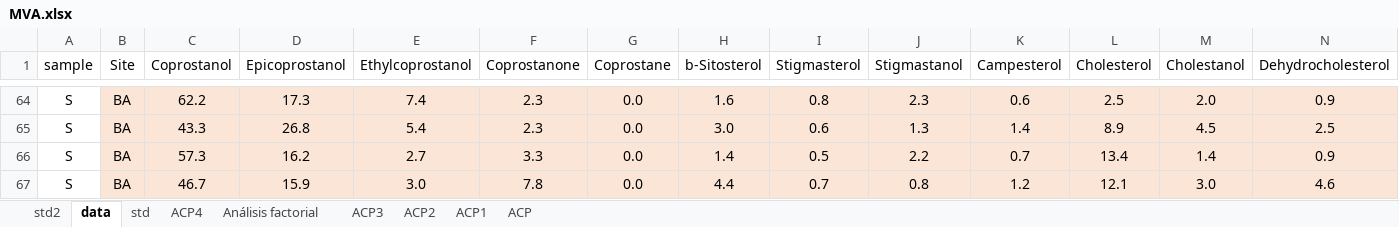
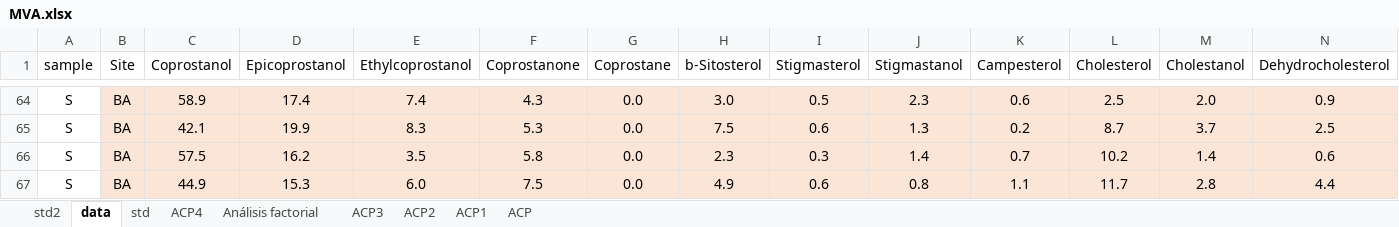
Before and after one commit to ericsperanza/ST, an Excel workbook: MVA.xlsx, sheet data, drawn as a sheet; only a part is shown, gaps mark what is left out; values as stored, in another font and other column widths than the file's, no borders; the diff covers the shown part only; the diff names each change by its address in the sheet, - before the commit and + after, or states it on an @@ line.

```diff
--- a/MVA.xlsx (sheet data)
+++ b/MVA.xlsx (sheet data)
-C64 (Coprostanol): 62.2
+C64 (Coprostanol): 58.9
-D64 (Epicoprostanol): 17.3
+D64 (Epicoprostanol): 17.4
-F64 (Coprostanone): 2.3
+F64 (Coprostanone): 4.3
-H64 (b-Sitosterol): 1.6
+H64 (b-Sitosterol): 3.0
-I64 (Stigmasterol): 0.8
+I64 (Stigmasterol): 0.5
-C65 (Coprostanol): 43.3
+C65 (Coprostanol): 42.1
-D65 (Epicoprostanol): 26.8
+D65 (Epicoprostanol): 19.9
-E65 (Ethylcoprostanol): 5.4
+E65 (Ethylcoprostanol): 8.3
-F65 (Coprostanone): 2.3
+F65 (Coprostanone): 5.3
-H65 (b-Sitosterol): 3.0
+H65 (b-Sitosterol): 7.5
-K65 (Campesterol): 1.4
+K65 (Campesterol): 0.2
-L65 (Cholesterol): 8.9
+L65 (Cholesterol): 8.7
-M65 (Cholestanol): 4.5
+M65 (Cholestanol): 3.7
-C66 (Coprostanol): 57.3
+C66 (Coprostanol): 57.5
-E66 (Ethylcoprostanol): 2.7
+E66 (Ethylcoprostanol): 3.5
-F66 (Coprostanone): 3.3
+F66 (Coprostanone): 5.8
-H66 (b-Sitosterol): 1.4
+H66 (b-Sitosterol): 2.3
-I66 (Stigmasterol): 0.5
+I66 (Stigmasterol): 0.3
-J66 (Stigmastanol): 2.2
+J66 (Stigmastanol): 1.4
-L66 (Cholesterol): 13.4
+L66 (Cholesterol): 10.2
-N66 (Dehydrocholesterol): 0.9
+N66 (Dehydrocholesterol): 0.6
-C67 (Coprostanol): 46.7
+C67 (Coprostanol): 44.9
-D67 (Epicoprostanol): 15.9
+D67 (Epicoprostanol): 15.3
-E67 (Ethylcoprostanol): 3.0
+E67 (Ethylcoprostanol): 6.0
-F67 (Coprostanone): 7.8
+F67 (Coprostanone): 7.5
-H67 (b-Sitosterol): 4.4
+H67 (b-Sitosterol): 4.9
-I67 (Stigmasterol): 0.7
+I67 (Stigmasterol): 0.6
-K67 (Campesterol): 1.2
+K67 (Campesterol): 1.1
-L67 (Cholesterol): 12.1
+L67 (Cholesterol): 11.7
-M67 (Cholestanol): 3.0
+M67 (Cholestanol): 2.8
-N67 (Dehydrocholesterol): 4.6
+N67 (Dehydrocholesterol): 4.4
```
Also changed, not shown: 5 added rows, 5 removed rows and 78 edited cells elsewhere in this sheet, sheet std, sheet std2, charts or pictures, HistRatios.xlsx, SettlingParticles6.xlsx, 2 other files.
